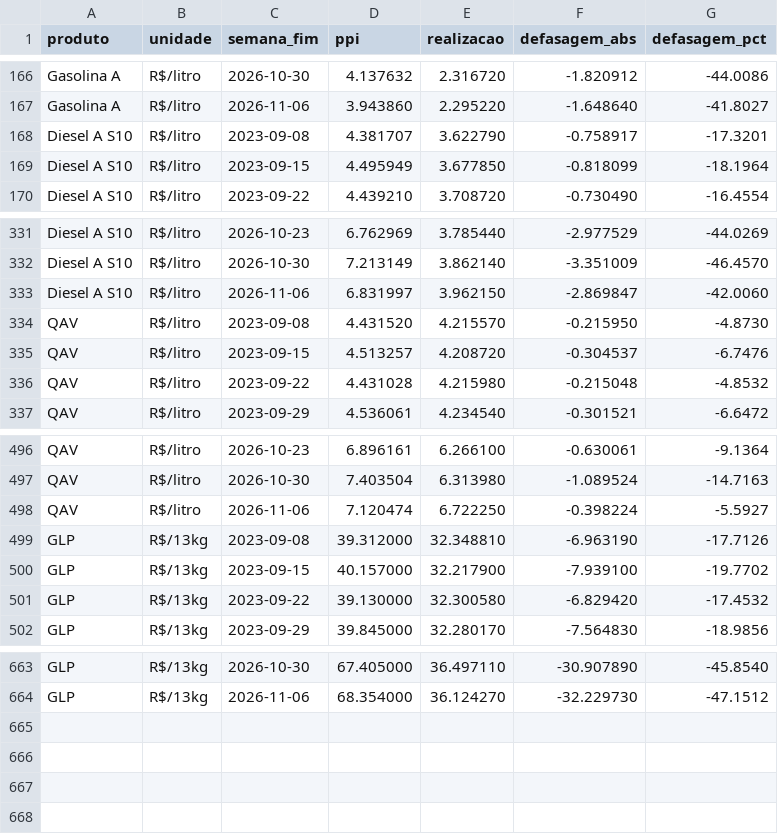
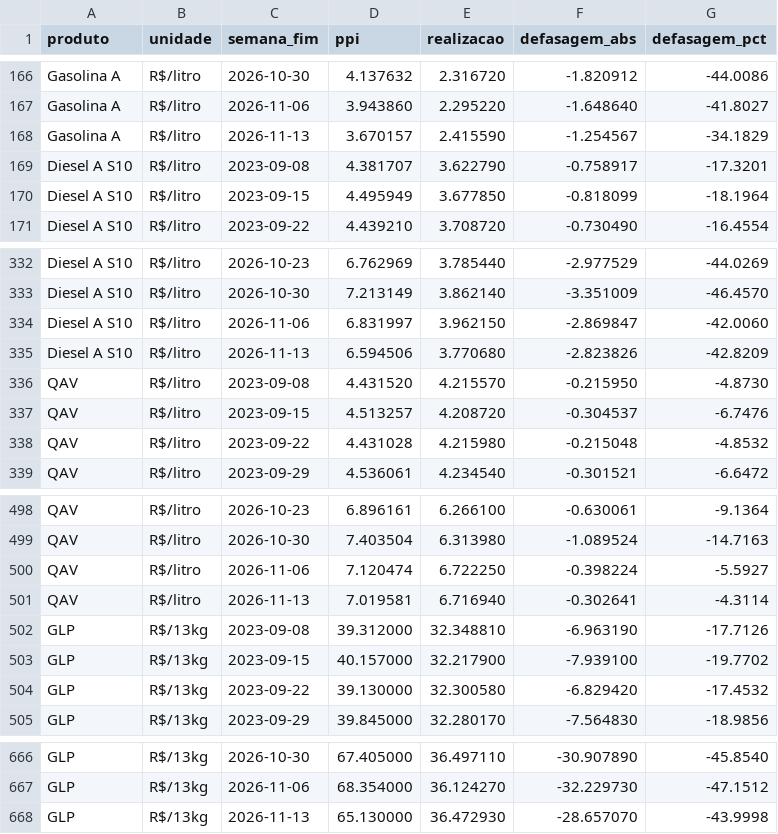
Before and after one commit to jmagomez/anp-ppi-dashboard, a CSV file: docs/data/defasagem.csv, drawn as a sheet; only a part is shown, gaps mark what is left out; the diff names each change by its address in the sheet, - before the commit and + after, or states it on an @@ line.

```diff
--- a/docs/data/defasagem.csv
+++ b/docs/data/defasagem.csv
+row 168: Gasolina A | R$/litro | 2026-11-13 | 3.670157 | 2.415590 | -1.254567 | -34.1829
+row 335: Diesel A S10 | R$/litro | 2026-11-13 | 6.594506 | 3.770680 | -2.823826 | -42.8209
+row 501: QAV | R$/litro | 2026-11-13 | 7.019581 | 6.716940 | -0.302641 | -4.3114
+row 668: GLP | R$/13kg | 2026-11-13 | 65.130000 | 36.472930 | -28.657070 | -43.9998
```
Also changed, not shown: 7 other files.
